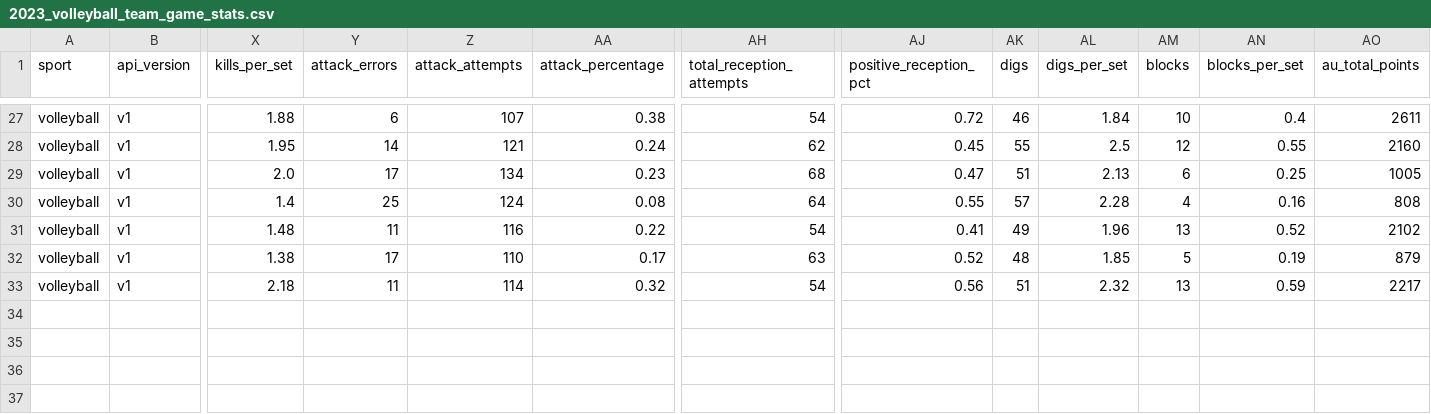
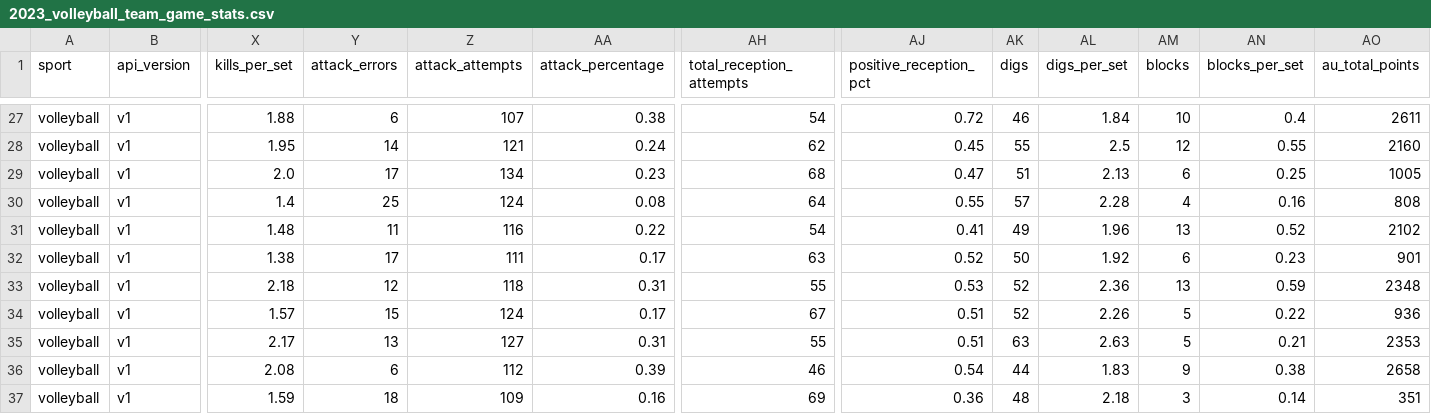
Before and after one commit to armstjc/athletes-unlimited-data, a CSV file: volleyball/team_stats/game_stats/2023_volleyball_team_game_stats.csv, drawn as a sheet; only a part is shown, gaps mark what is left out; rows hold the shown columns only; the diff names each change by its address in the sheet, - before the commit and + after, or states it on an @@ line.

```diff
--- a/volleyball/team_stats/game_stats/2023_volleyball_team_game_stats.csv
+++ b/volleyball/team_stats/game_stats/2023_volleyball_team_game_stats.csv
-Z32 (attack_attempts): 110
+Z32 (attack_attempts): 111
-AK32 (digs): 48
+AK32 (digs): 50
-AL32 (digs_per_set): 1.85
+AL32 (digs_per_set): 1.92
-AM32 (blocks): 5
+AM32 (blocks): 6
-AN32 (blocks_per_set): 0.19
+AN32 (blocks_per_set): 0.23
-AO32 (au_total_points): 879
+AO32 (au_total_points): 901
-Y33 (attack_errors): 11
+Y33 (attack_errors): 12
-Z33 (attack_attempts): 114
+Z33 (attack_attempts): 118
-AA33 (attack_percentage): 0.32
+AA33 (attack_percentage): 0.31
-AH33 (total_reception_attempts): 54
+AH33 (total_reception_attempts): 55
-AJ33 (positive_reception_pct): 0.56
+AJ33 (positive_reception_pct): 0.53
-AK33 (digs): 51
+AK33 (digs): 52
-AL33 (digs_per_set): 2.32
+AL33 (digs_per_set): 2.36
-AO33 (au_total_points): 2217
+AO33 (au_total_points): 2348
+row 34: volleyball | v1 | 1.57 | 15 | 124 | 0.17 | 67 | 0.51 | 52 | 2.26 | 5 | 0.22 | 936
+row 35: volleyball | v1 | 2.17 | 13 | 127 | 0.31 | 55 | 0.51 | 63 | 2.63 | 5 | 0.21 | 2353
+row 36: volleyball | v1 | 2.08 | 6 | 112 | 0.39 | 46 | 0.54 | 44 | 1.83 | 9 | 0.38 | 2658
+row 37: volleyball | v1 | 1.59 | 18 | 109 | 0.16 | 69 | 0.36 | 48 | 2.18 | 3 | 0.14 | 351
```
Also changed, not shown: volleyball/team_stats/season_stats/2023_volleyball_team_season_stats.csv, 1 other file.
